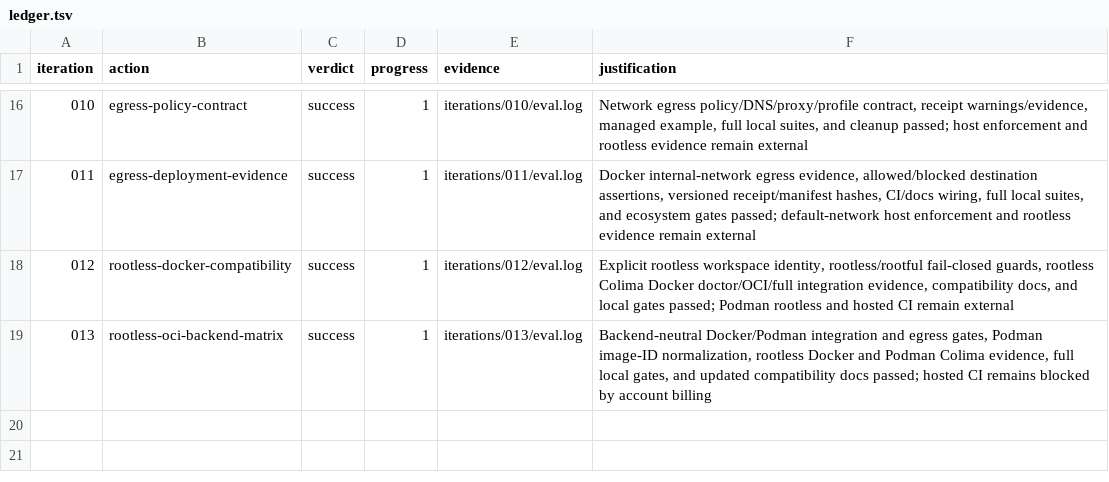
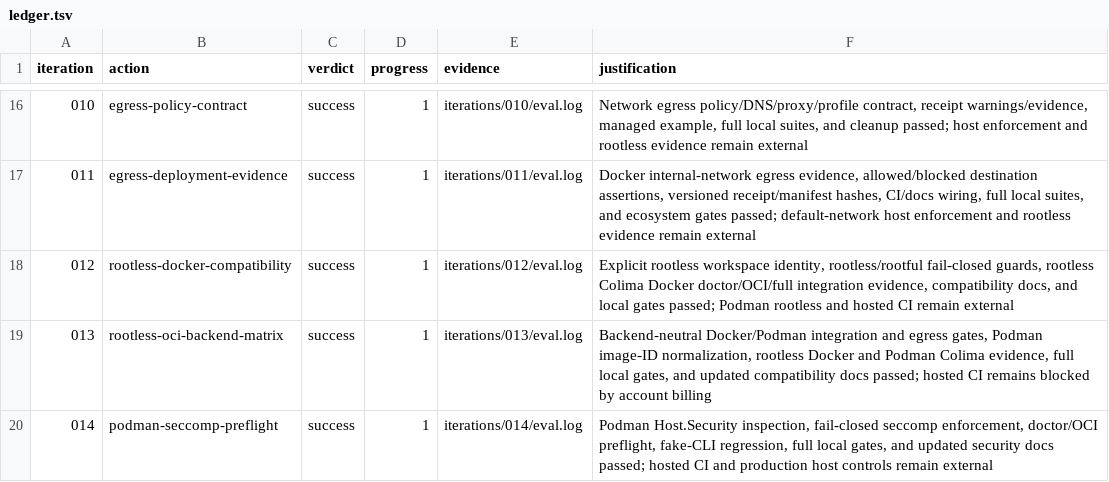
Before and after one commit to kujolang/workcell, a TSV file: .loop-engineering/ledger.tsv, drawn as a sheet; only a part is shown, gaps mark what is left out.

Commit message:
chore: record Podman security iteration

```diff
--- a/.loop-engineering/ledger.tsv
+++ b/.loop-engineering/ledger.tsv
@@ -19 +19,2 @@ iteration	action	verdict	progress	evidence	justification
 013	rootless-oci-backend-matrix	success	1	iterations/013/eval.log	Backend-neutral Docker/Podman integration and egress gates, Podman image-ID normalization, rootless Docker and Podman Colima evidence, full local gates, and updated compatibility docs passed; hosted CI remains blocked by account billing
+014	podman-seccomp-preflight	success	1	iterations/014/eval.log	Podman Host.Security inspection, fail-closed seccomp enforcement, doctor/OCI preflight, fake-CLI regression, full local gates, and updated security docs passed; hosted CI and production host controls remain external
```
